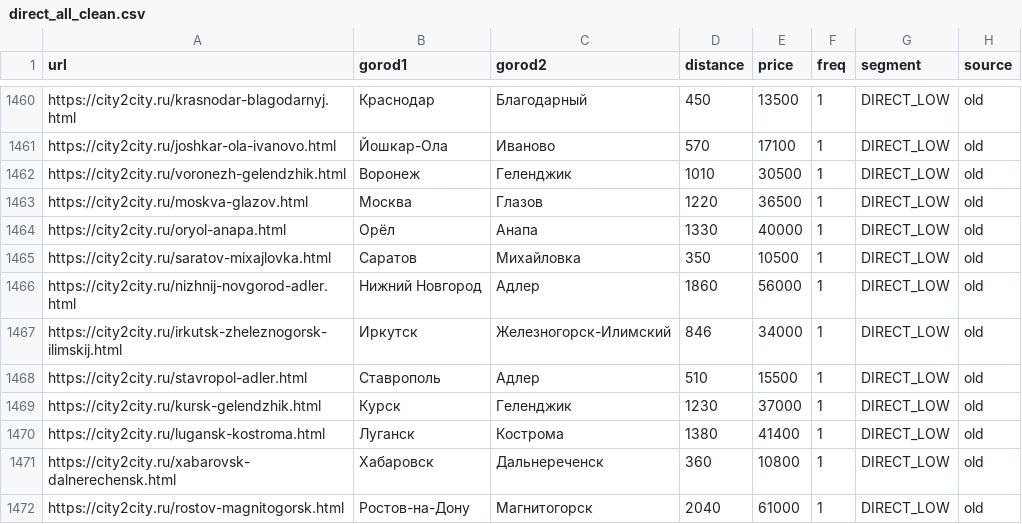
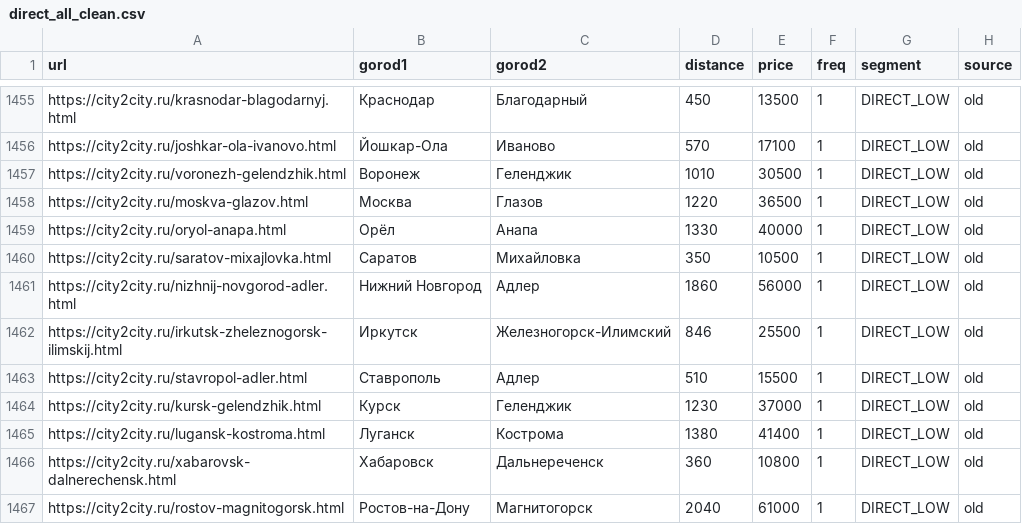
Before and after one commit to Ant0has/wordstat, a CSV file: direct/direct_all_clean.csv (was direct_all_clean.csv), drawn as a sheet; only a part is shown, gaps mark what is left out; the diff covers the shown part only.

```diff
--- a/direct_all_clean.csv
+++ b/direct/direct_all_clean.csv
@@ -1466,3 +1461,3 @@ https://city2city.ru/saratov-mixajlovka.html;Саратов;Михайловка
 https://city2city.ru/nizhnij-novgorod-adler.html;Нижний Новгород;Адлер;1860;56000;1;DIRECT_LOW;old
-https://city2city.ru/irkutsk-zheleznogorsk-ilimskij.html;Иркутск;Железногорск-Илимский;846;34000;1;DIRECT_LOW;old
+https://city2city.ru/irkutsk-zheleznogorsk-ilimskij.html;Иркутск;Железногорск-Илимский;846;25500;1;DIRECT_LOW;old
 https://city2city.ru/stavropol-adler.html;Ставрополь;Адлер;510;15500;1;DIRECT_LOW;old
```
Also changed, not shown: 5 removed rows and 7 edited cells elsewhere in this file, 21 other files.
